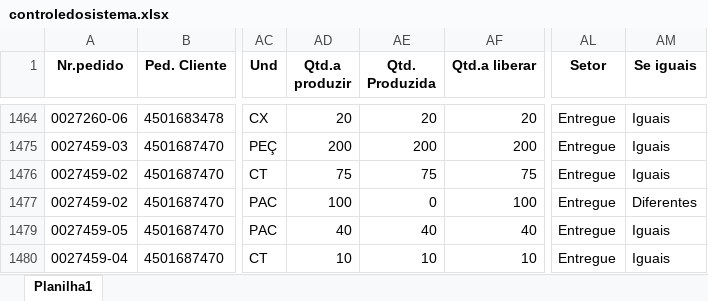
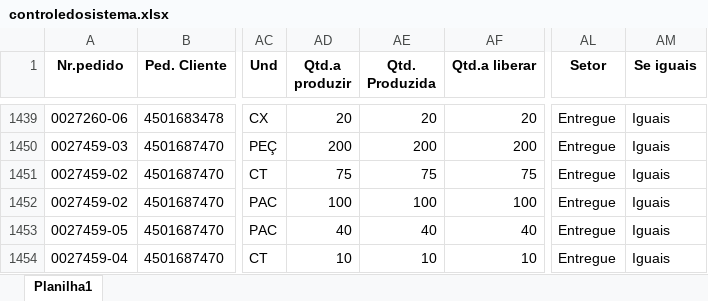
Before and after one commit to zcaus/newdash, an Excel workbook: planilha/controledosistema.xlsx, sheet Planilha1, drawn as a sheet; only a part is shown, gaps mark what is left out; values as stored, in another font and other column widths than the file's, no borders; addresses are those after the commit; the diff covers the shown part only; the diff names each change by its address in the sheet, - before the commit and + after, or states it on an @@ line.

```diff
--- a/planilha/controledosistema.xlsx (sheet Planilha1)
+++ b/planilha/controledosistema.xlsx (sheet Planilha1)
-AE1452 (Qtd. Produzida): 0
+AE1452 (Qtd. Produzida): 100
-AM1452 (Se iguais): Diferentes
+AM1452 (Se iguais): Iguais
```
Also changed, not shown: 7 added rows, 5 moved rows and 2 edited cells elsewhere in this sheet, formulas that keep their value, hidden cells, planilha/ABASTECIDOS.XLSX, planilha/PEDIDOS.XLSX, 2 other files.
